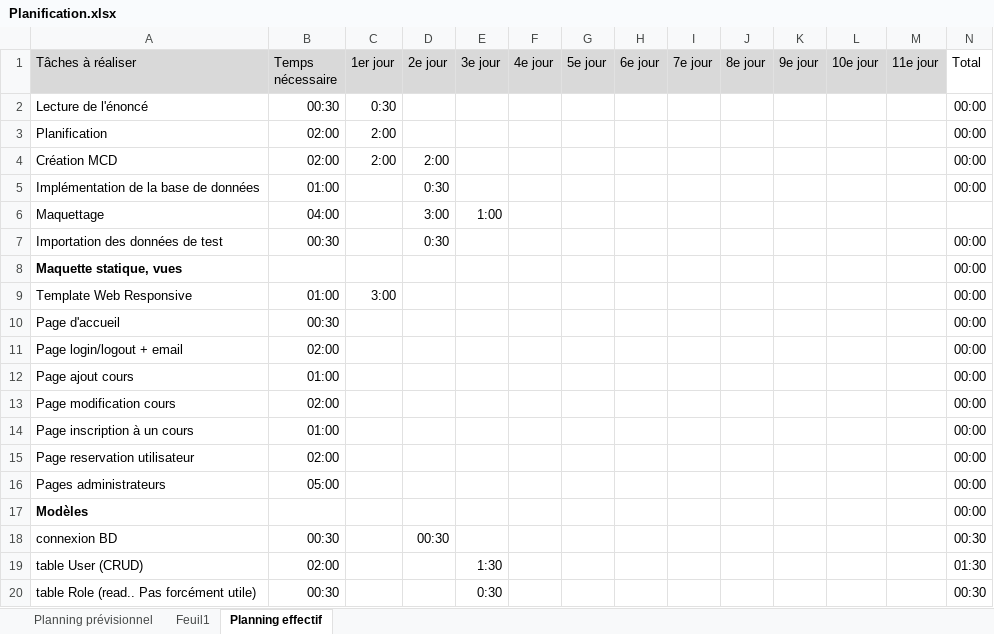
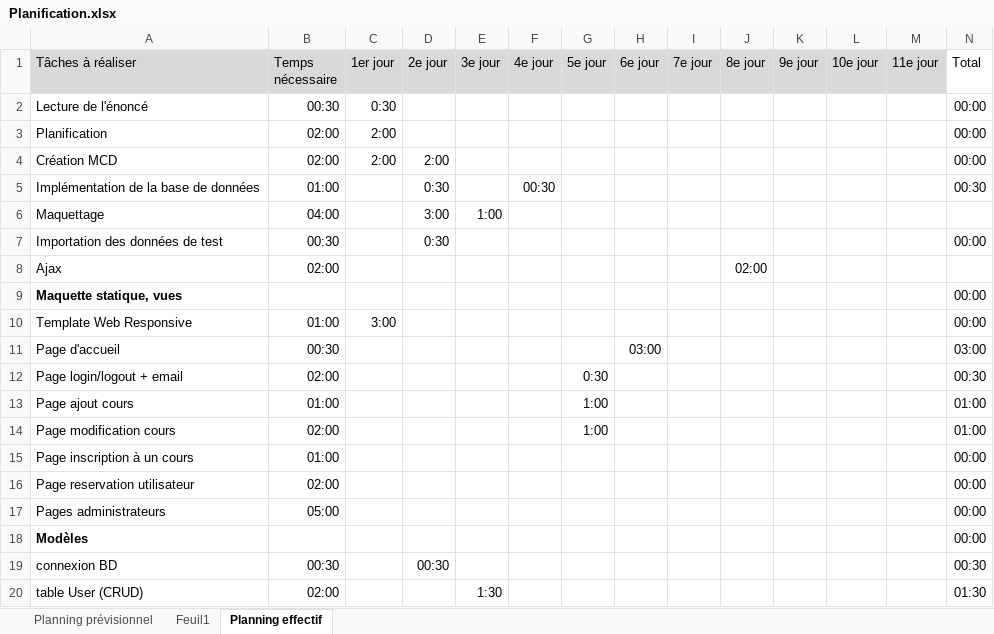
Before and after one commit to Deriveur1234/TPI, an Excel workbook: docs/analysis/Planification.xlsx, sheet Planning effectif, drawn as a sheet; only a part is shown; the shorter side is filled out with more unchanged rows; values as stored, in another font and other column widths than the file's, no borders; conditional formats not drawn; addresses are those after the commit; the diff covers the shown part only; the diff names each change by its address in the sheet, - before the commit and + after, or states it on an @@ line.

```diff
--- a/docs/analysis/Planification.xlsx (sheet Planning effectif)
+++ b/docs/analysis/Planification.xlsx (sheet Planning effectif)
-F5 (4e jour): (empty)
+F5 (4e jour): 00:30
-N5 (Total): 00:00
+N5 (Total): 00:30
+row 8: Ajax | 02:00 |  |  |  |  |  |  |  | 02:00
-H11 (6e jour): (empty)
+H11 (6e jour): 03:00
-N11 (Total): 00:00
+N11 (Total): 03:00
-G12 (5e jour): (empty)
+G12 (5e jour): 0:30
-N12 (Total): 00:00
+N12 (Total): 00:30
-G13:G14 (5e jour): (empty)
+G13:G14 (5e jour): 1:00
-N13:N14 (Total): 00:00
+N13:N14 (Total): 01:00
```
Also changed, not shown: 4 added rows, 2 removed rows and 56 edited cells elsewhere in this sheet, formulas that keep their value, 29 other files.
